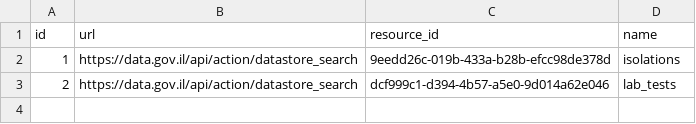
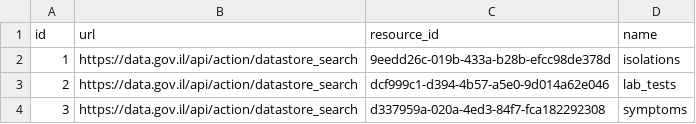
Before and after one commit to royassis/covid19ETL, a CSV file: resources/csv/gov_resource.csv, drawn as a sheet.

```diff
--- a/resources/csv/gov_resource.csv
+++ b/resources/csv/gov_resource.csv
@@ -3 +3,2 @@ id,url,resource_id,name
 2,https://data.gov.il/api/action/datastore_search,dcf999c1-d394-4b57-a5e0-9d014a62e046,lab_tests
+3,https://data.gov.il/api/action/datastore_search,d337959a-020a-4ed3-84f7-fca182292308,symptoms
```
Also changed, not shown: 1 other file.
